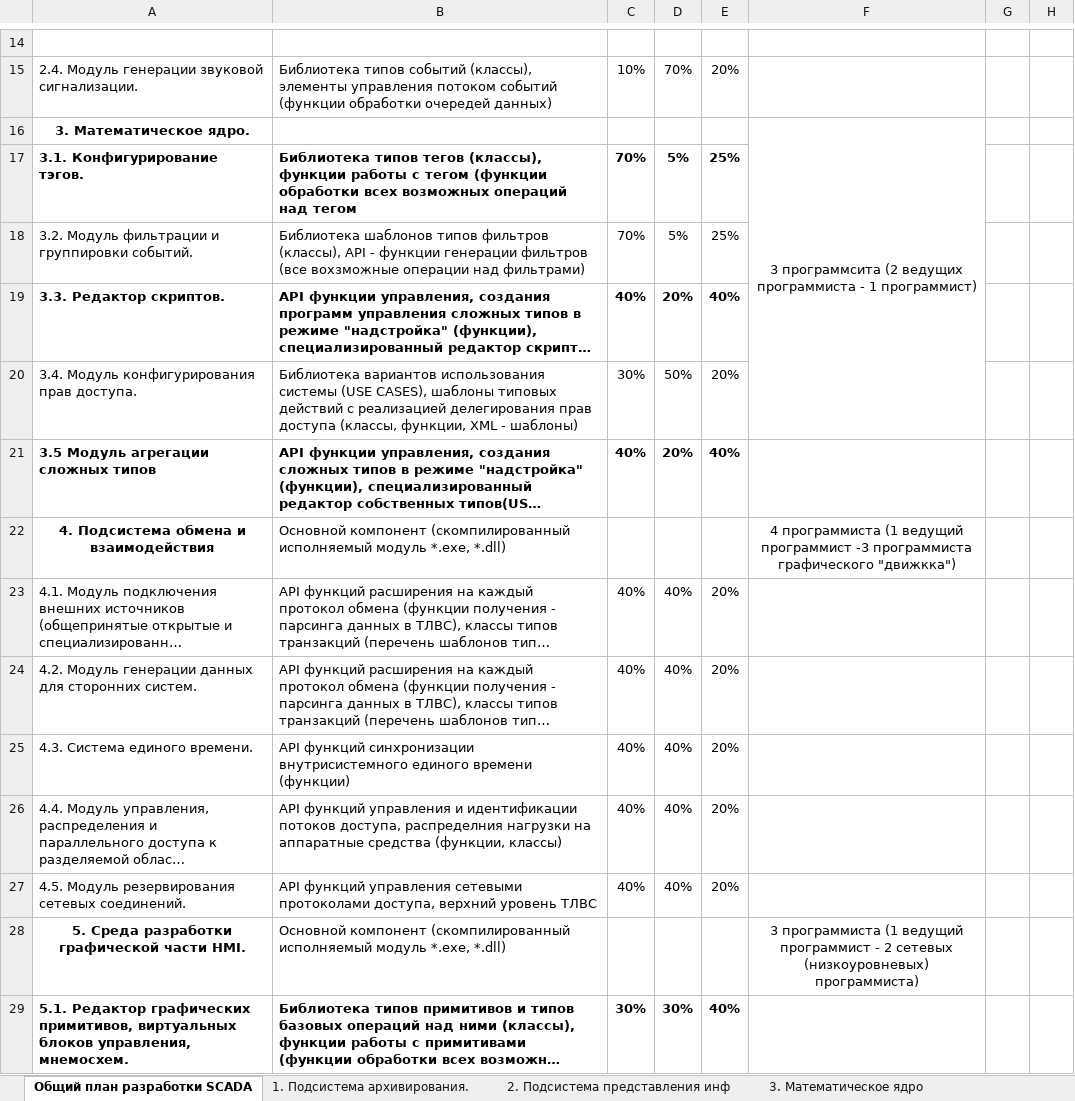
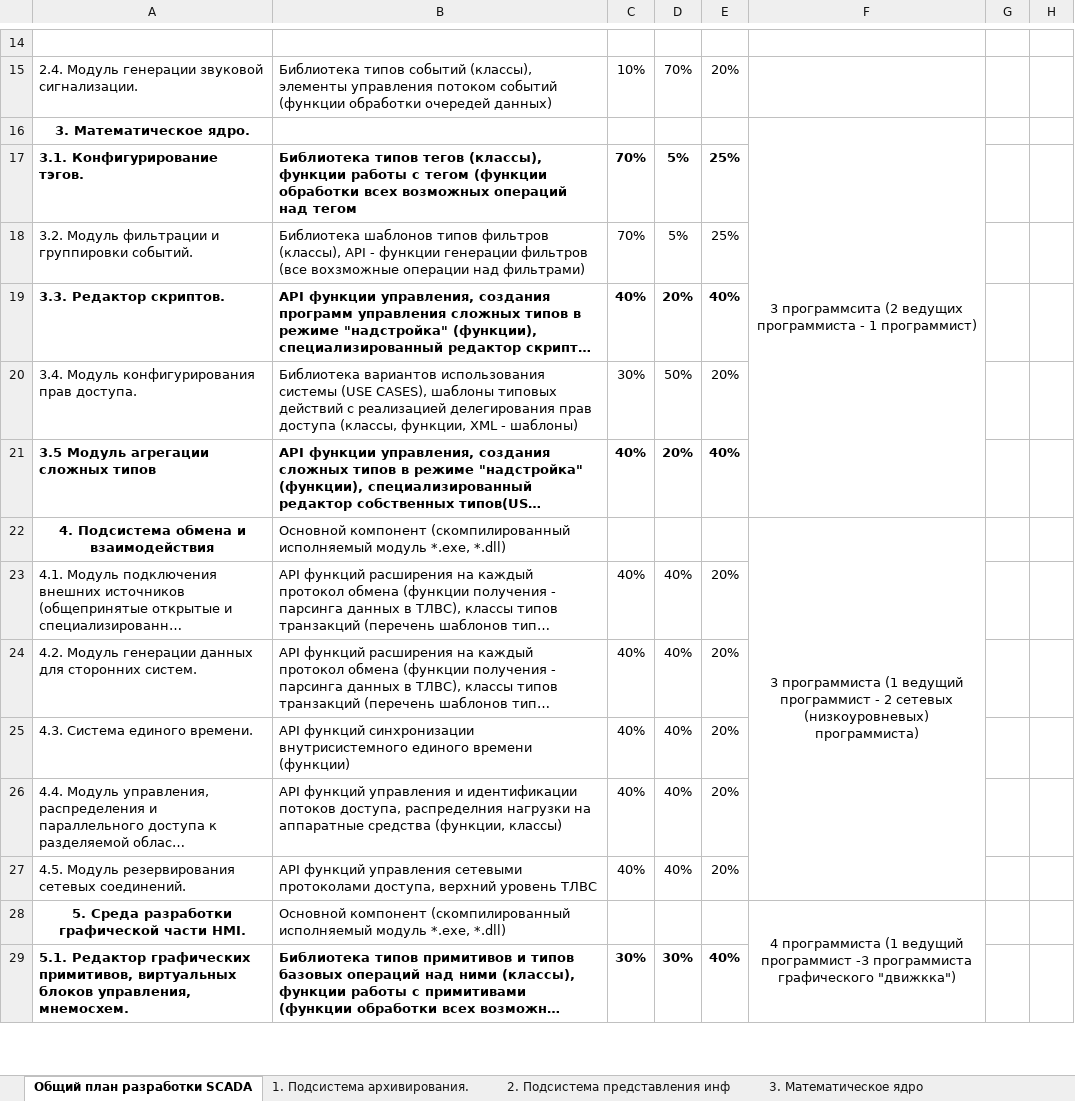
Before and after one commit to thekreng/git_root, an Excel workbook: SCADA_DOC/План_разработки_SCADA_Квинта8.xlsx, sheet Общий план разработки SCADA, drawn as a sheet; only a part is shown, gaps mark what is left out; long unchanged cells end in …; values as stored, in another font and other column widths than the file's, no borders; the diff covers the shown part only; the diff names each change by its address in the sheet, - before the commit and + after, or states it on an @@ line.

```diff
--- a/SCADA_DOC/План_разработки_SCADA_Квинта8.xlsx (sheet Общий план разработки SCADA)
+++ b/SCADA_DOC/План_разработки_SCADA_Квинта8.xlsx (sheet Общий план разработки SCADA)
-F16:F20 merged
+F16:F21 merged
-F22: 4 программиста (1 ведущий программист -3 программиста графического "движкка")
+F22: 3 программиста (1 ведущий программист - 2 сетевых (низкоуровневых) программиста)
+F22:F27 merged
-F28: 3 программиста (1 ведущий программист - 2 сетевых (низкоуровневых) программиста)
+F28: 4 программиста (1 ведущий программист -3 программиста графического "движкка")
+F28:F31 merged
```
Also changed, not shown: 20 removed rows, 3 edited cells and cell formats elsewhere in this sheet, sheet 1. Подсистема архивирования..
